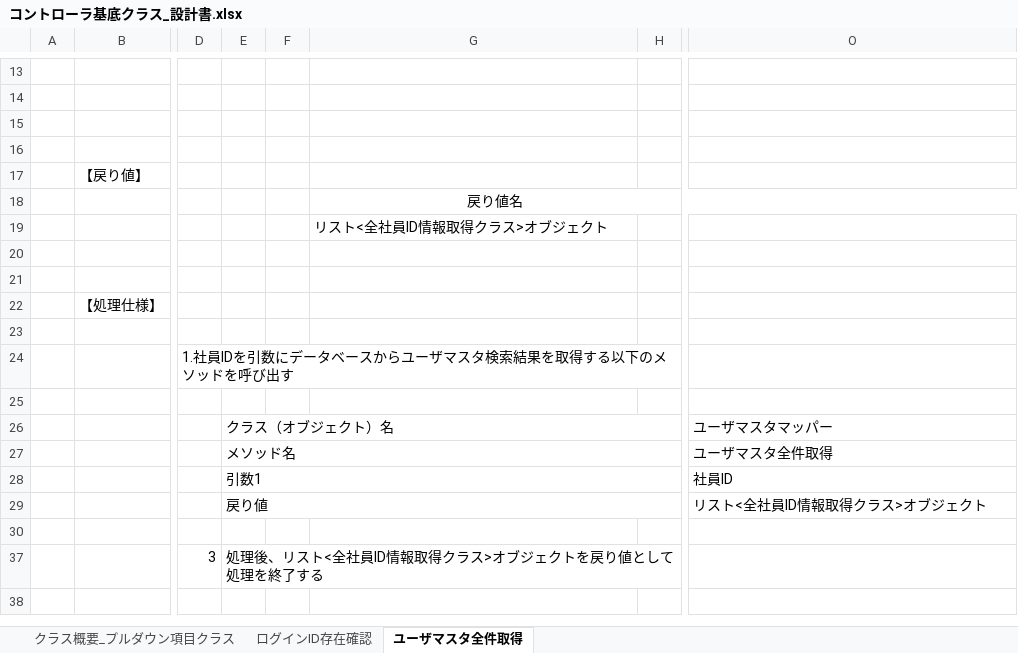
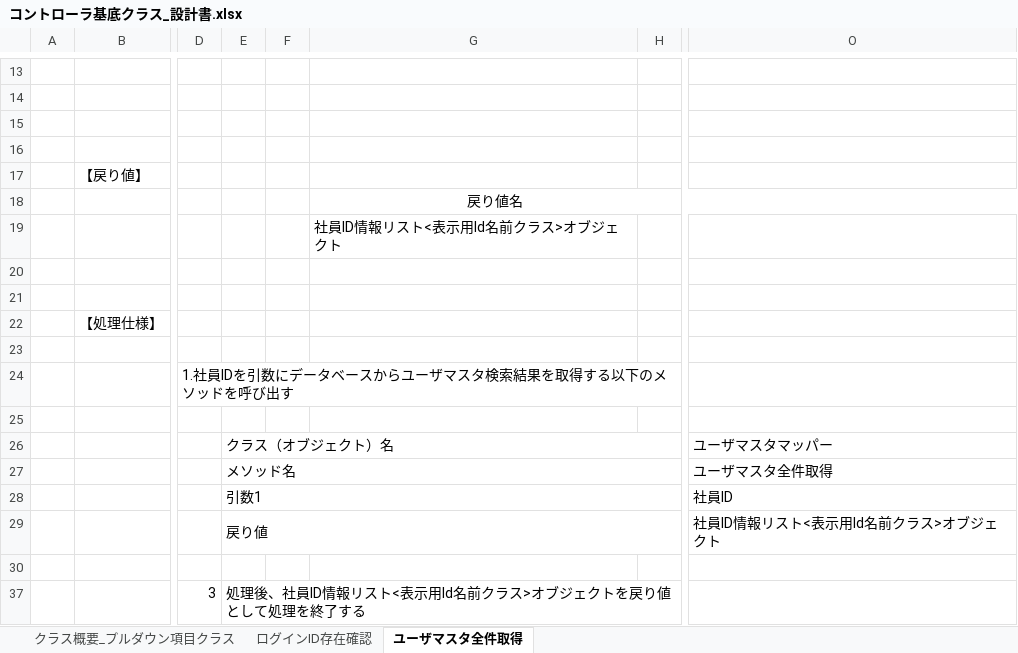
Before and after one commit to aug-ks/Internal-System-Development-2024, an Excel workbook: 交通費申請一覧機能/設計書/コントローラ基底クラス_設計書.xlsx, sheet ユーザマスタ全件取得, drawn as a sheet; only a part is shown, gaps mark what is left out; values as stored, in another font and other column widths than the file's, no borders; the diff names each change by its address in the sheet, - before the commit and + after, or states it on an @@ line.

```diff
--- a/交通費申請一覧機能/設計書/コントローラ基底クラス_設計書.xlsx (sheet ユーザマスタ全件取得)
+++ b/交通費申請一覧機能/設計書/コントローラ基底クラス_設計書.xlsx (sheet ユーザマスタ全件取得)
-G19: リスト<全社員ID情報取得クラス>オブジェクト
+G19: 社員ID情報リスト<表示用Id名前クラス>オブジェクト
-O29: リスト<全社員ID情報取得クラス>オブジェクト
+O29: 社員ID情報リスト<表示用Id名前クラス>オブジェクト
-E37: 処理後、リスト<全社員ID情報取得クラス>オブジェクトを戻り値として処理を終了する
+E37: 処理後、社員ID情報リスト<表示用Id名前クラス>オブジェクトを戻り値として処理を終了する
```
Also changed, not shown: 交通費申請一覧機能/設計書/コントローラー設計書_交通費申請一覧画面.xlsx, 交通費申請一覧機能/設計書/サービス基底設計書_サービス基底クラス.xlsx, 1 other file.
